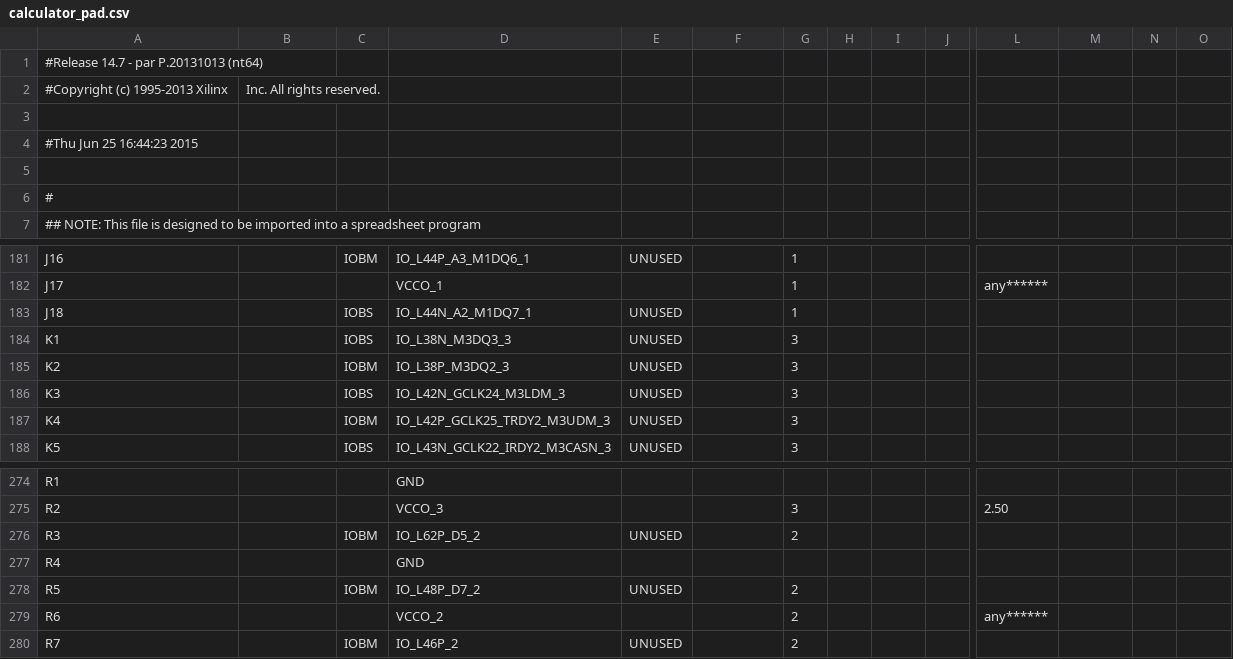
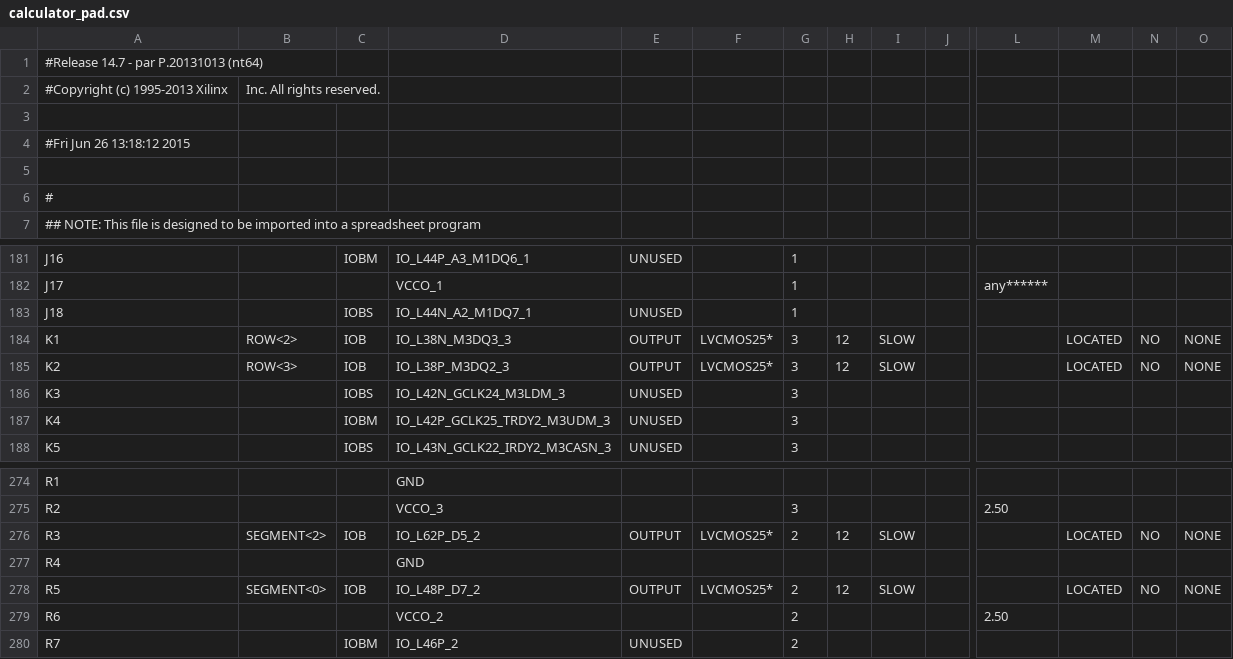
Before and after one commit to meatybobby/HardwareFinal, a CSV file: calculator_pad.csv, drawn as a sheet; only a part is shown, gaps mark what is left out; the diff covers the shown part only; the diff names each change by its address in the sheet, - before the commit and + after, or states it on an @@ line.

```diff
--- a/calculator_pad.csv
+++ b/calculator_pad.csv
-A4: #Thu Jun 25 16:44:23 2015
+A4: #Fri Jun 26 13:18:12 2015
-B184: (empty)
+B184: ROW<2>
-C184: IOBS
+C184: IOB
-E184:E185: UNUSED
+E184:E185: OUTPUT
-F184:F185: (empty)
+F184:F185: LVCMOS25*
-H184:H185: (empty)
+H184:H185: 12
-I184:I185: (empty)
+I184:I185: SLOW
-M184:M185: (empty)
+M184:M185: LOCATED
-N184:N185: (empty)
+N184:N185: NO
-O184:O185: (empty)
+O184:O185: NONE
-B185: (empty)
+B185: ROW<3>
-C185: IOBM
+C185: IOB
-B276: (empty)
+B276: SEGMENT<2>
-C276: IOBM
+C276: IOB
-E276: UNUSED
+E276: OUTPUT
-F276: (empty)
+F276: LVCMOS25*
-H276: (empty)
+H276: 12
-I276: (empty)
+I276: SLOW
-M276: (empty)
+M276: LOCATED
-N276: (empty)
+N276: NO
-O276: (empty)
+O276: NONE
-B278: (empty)
+B278: SEGMENT<0>
-C278: IOBM
+C278: IOB
-E278: UNUSED
+E278: OUTPUT
-F278: (empty)
+F278: LVCMOS25*
-H278: (empty)
+H278: 12
-I278: (empty)
+I278: SLOW
-M278: (empty)
+M278: LOCATED
-N278: (empty)
+N278: NO
-O278: (empty)
+O278: NONE
-L279: any******
+L279: 2.50
```
Also changed, not shown: 145 edited cells elsewhere in this file, 58 other files.
